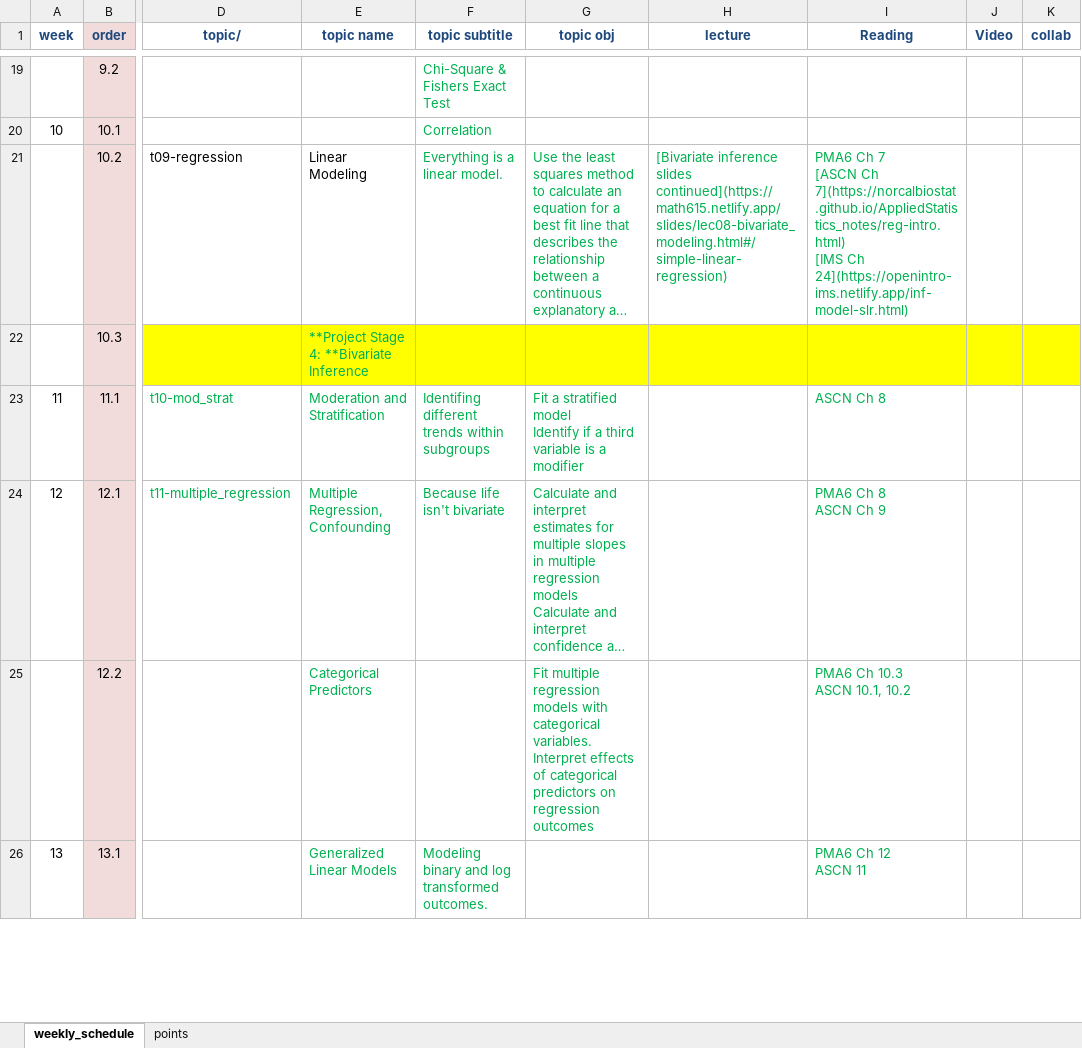
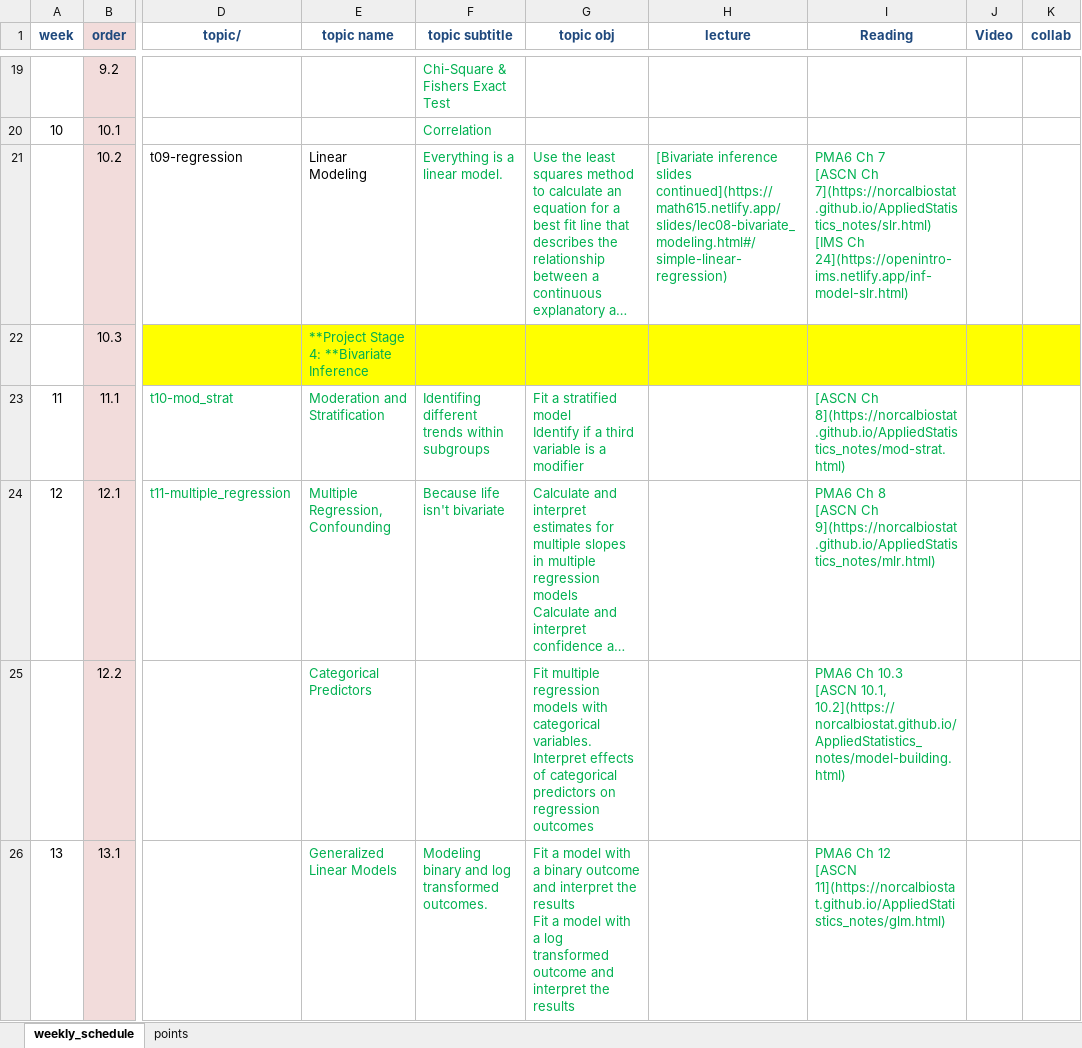
Before and after one commit to norcalbiostat/math615, an Excel workbook: schedule_615.xlsx, sheet weekly_schedule, drawn as a sheet; only a part is shown, gaps mark what is left out; long unchanged cells end in …; values as stored, in another font and other column widths than the file's, no borders; ↵ is a line break in a cell; the diff covers the shown part only; the diff names each change by its address in the sheet, - before the commit and + after, or states it on an @@ line.

Commit message:
add week topic page

```diff
--- a/schedule_615.xlsx (sheet weekly_schedule)
+++ b/schedule_615.xlsx (sheet weekly_schedule)
-I21 (Reading): …[ASCN Ch 7](https://norcalbiostat.github.io/AppliedStatistics_notes/reg-intro.html) ↵ [IMS Ch…
+I21 (Reading): …[ASCN Ch 7](https://norcalbiostat.github.io/AppliedStatistics_notes/slr.html) ↵ [IMS Ch…
-I23 (Reading): ASCN Ch 8
+I23 (Reading): [ASCN Ch 8](https://norcalbiostat.github.io/AppliedStatistics_notes/mod-strat.html)
-I24 (Reading): …Ch 8 ↵ ASCN Ch 9
+I24 (Reading): …Ch 8 ↵ [ASCN Ch 9](https://norcalbiostat.github.io/AppliedStatistics_notes/mlr.html)
-I25 (Reading): …Ch 10.3 ↵ ASCN 10.1, 10.2
+I25 (Reading): …Ch 10.3 ↵ [ASCN 10.1, 10.2](https://norcalbiostat.github.io/AppliedStatistics_notes/model-building.html)
-G26 (topic obj): (empty)
+G26 (topic obj): Fit a model with a binary outcome and interpret the results ↵ Fit a model with a log transformed outcome and interpret the results
-I26 (Reading): …Ch 12 ↵ ASCN 11
+I26 (Reading): …Ch 12 ↵ [ASCN 11](https://norcalbiostat.github.io/AppliedStatistics_notes/glm.html)
```
Also changed, not shown: 6 edited cells and cell formats elsewhere in this sheet, 11 other files.
